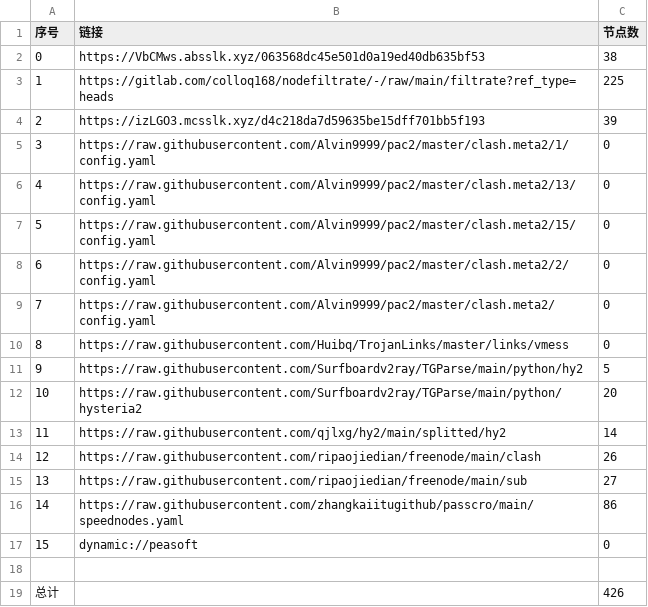
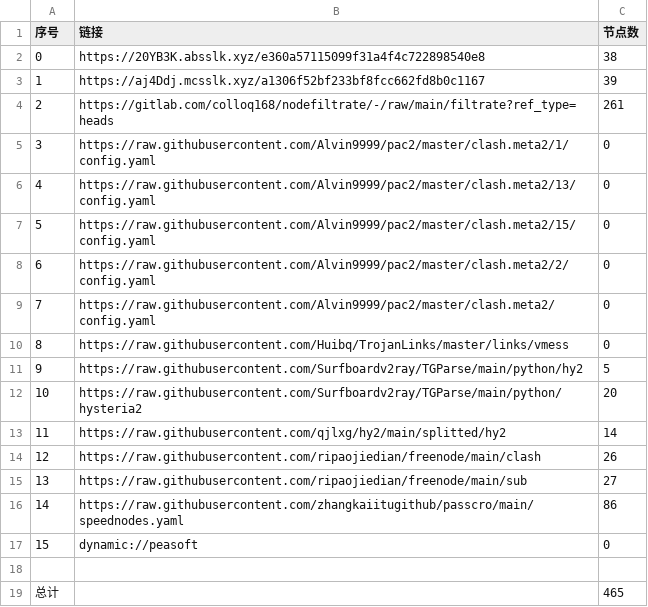
Before and after one commit to wokaotianshi123/NoMoreWalls, a CSV file: list_result.csv, drawn as a sheet.

```diff
--- a/list_result.csv
+++ b/list_result.csv
@@ -1,5 +1,5 @@
 序号,链接,节点数
-0,https://VbCMws.absslk.xyz/063568dc45e501d0a19ed40db635bf53,38
-1,https://gitlab.com/colloq168/nodefiltrate/-/raw/main/filtrate?ref_type=heads,225
-2,https://izLGO3.mcsslk.xyz/d4c218da7d59635be15dff701bb5f193,39
+0,https://20YB3K.absslk.xyz/e360a57115099f31a4f4c722898540e8,38
+1,https://aj4Ddj.mcsslk.xyz/a1306f52bf233bf8fcc662fd8b0c1167,39
+2,https://gitlab.com/colloq168/nodefiltrate/-/raw/main/filtrate?ref_type=heads,261
 3,https://raw.githubusercontent.com/Alvin9999/pac2/master/clash.meta2/1/config.yaml,0
@@ -18,2 +18,2 @@
 
-总计,,426
+总计,,465
```
Also changed, not shown: 33 other files.
